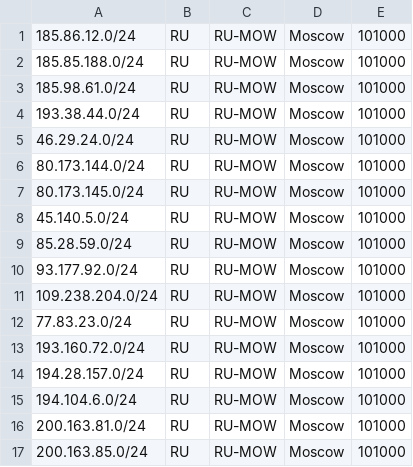
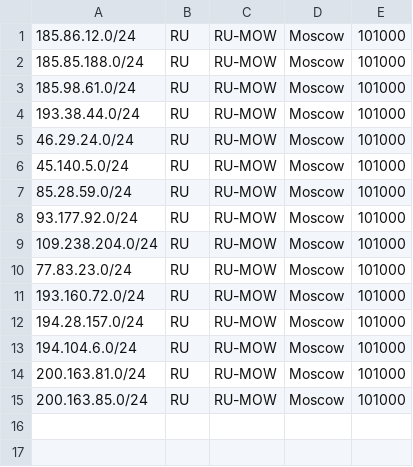
Before and after one commit to AS210751/geo, a CSV file: geofeed.csv, drawn as a sheet; the diff names each change by its address in the sheet, - before the commit and + after, or states it on an @@ line.

Commit message:
Remove released prefixes

```diff
--- a/geofeed.csv
+++ b/geofeed.csv
-row 6: 80.173.144.0/24 | RU | RU-MOW | Moscow | 101000
-row 7: 80.173.145.0/24 | RU | RU-MOW | Moscow | 101000
```
